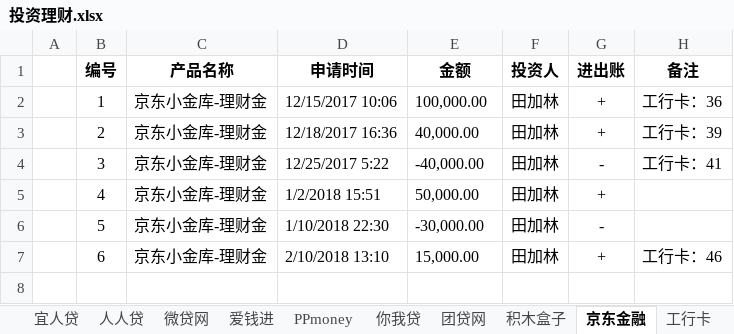
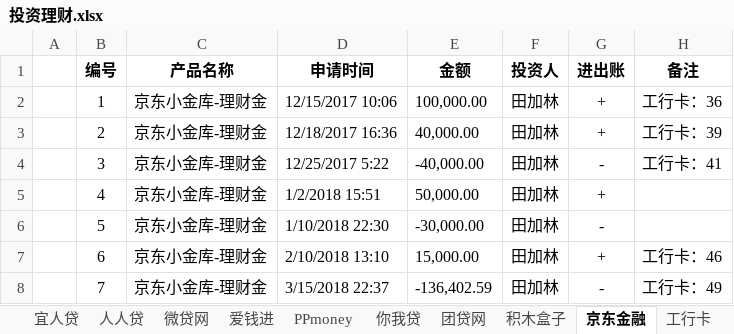
Before and after one commit to wuya1986/TIANJL, an Excel workbook: 投资理财.xlsx, sheet 京东金融, drawn as a sheet; values as stored, in another font and other column widths than the file's, no borders; the diff names each change by its address in the sheet, - before the commit and + after, or states it on an @@ line.

```diff
--- a/投资理财.xlsx (sheet 京东金融)
+++ b/投资理财.xlsx (sheet 京东金融)
+row 8:  | 7 | 京东小金库-理财金 | 3/15/2018 22:37 | -136,402.59 | 田加林 | - | 工行卡：49
```
Also changed, not shown: sheet 工行卡.
